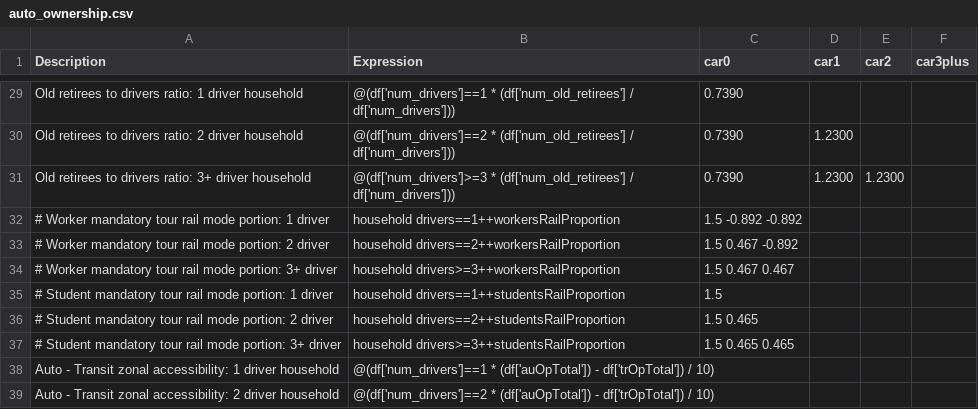
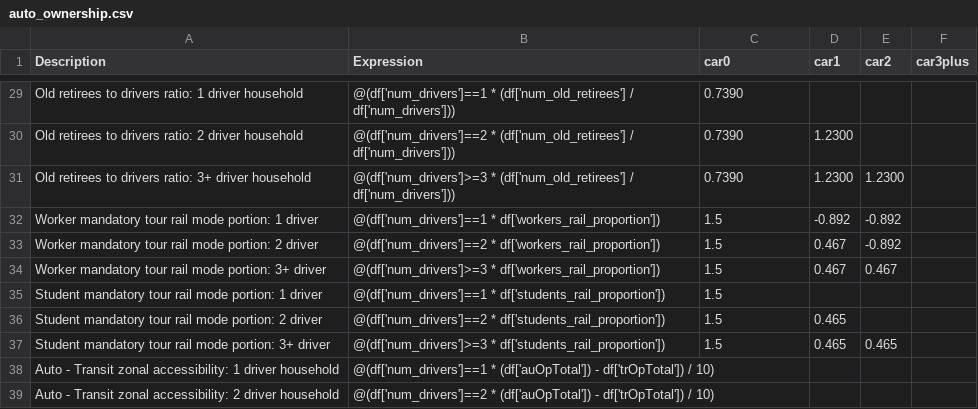
Before and after one commit to wsp-sag/client_arc_activitysim, a CSV file: configs/auto_ownership.csv, drawn as a sheet; only a part is shown, gaps mark what is left out.

Commit message:
Update auto_ownership and necessary prepropocessers.

```diff
--- a/configs/auto_ownership.csv
+++ b/configs/auto_ownership.csv
@@ -31,8 +31,8 @@ Old retirees to drivers ratio: 2 driver household,@(df['num_drivers']==2 * (df['
 Old retirees to drivers ratio: 3+ driver household,@(df['num_drivers']>=3 * (df['num_old_retirees'] / df['num_drivers'])),0.7390,1.2300,1.2300,
-# Worker mandatory tour rail mode portion: 1 driver,household	drivers==1++workersRailProportion,1.5		-0.892	-0.892,,,
-# Worker mandatory tour rail mode portion: 2 driver,household	drivers==2++workersRailProportion,1.5	0.467		-0.892,,,
-# Worker mandatory tour rail mode portion: 3+ driver,household	drivers>=3++workersRailProportion,1.5	0.467	0.467,,,
-# Student mandatory tour rail mode portion: 1 driver,household	drivers==1++studentsRailProportion,1.5,,,
-# Student mandatory tour rail mode portion: 2 driver,household	drivers==2++studentsRailProportion,1.5	0.465,,,
-# Student mandatory tour rail mode portion: 3+ driver,household	drivers>=3++studentsRailProportion,1.5	0.465	0.465,,,
+Worker mandatory tour rail mode portion: 1 driver,@(df['num_drivers']==1 * df['workers_rail_proportion']),1.5,-0.892,-0.892,
+Worker mandatory tour rail mode portion: 2 driver,@(df['num_drivers']==2 * df['workers_rail_proportion']),1.5,0.467,-0.892,
+Worker mandatory tour rail mode portion: 3+ driver,@(df['num_drivers']>=3 * df['workers_rail_proportion']),1.5,0.467,0.467,
+Student mandatory tour rail mode portion: 1 driver,@(df['num_drivers']==1 * df['students_rail_proportion']),1.5,,,
+Student mandatory tour rail mode portion: 2 driver,@(df['num_drivers']==2 * df['students_rail_proportion']),1.5,0.465,,
+Student mandatory tour rail mode portion: 3+ driver,@(df['num_drivers']>=3 * df['students_rail_proportion']),1.5,0.465,0.465,
 Auto - Transit zonal accessibility: 1 driver household,@(df['num_drivers']==1 * (df['auOpTotal']) - df['trOpTotal']) / 10),,,,
```
Also changed, not shown: 3 other files.
